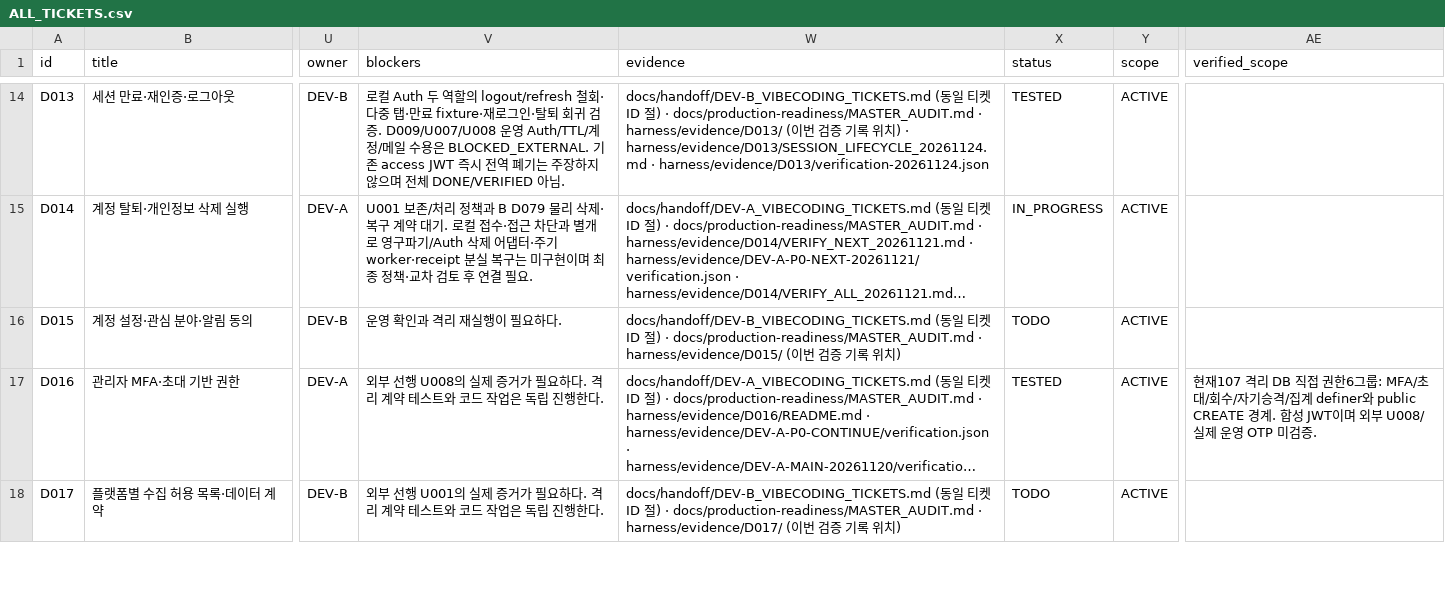
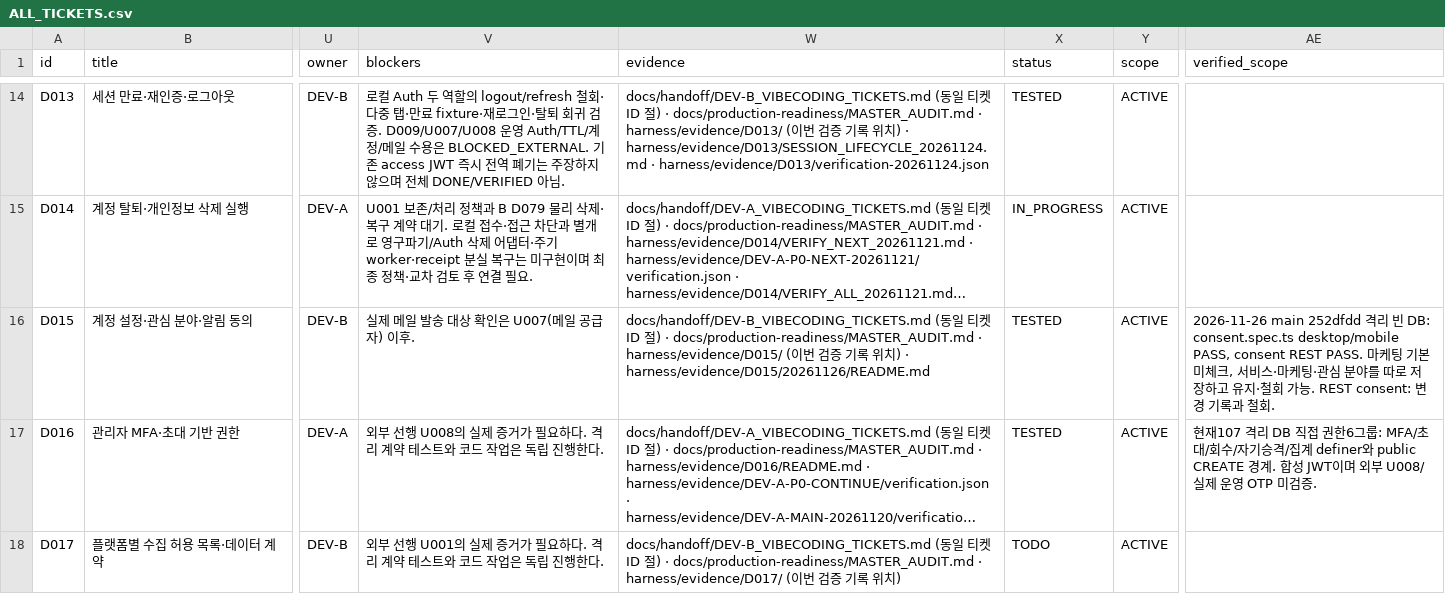
Before and after one commit to WooSungHyun03/AD-Me, a CSV file: docs/production-readiness/ALL_TICKETS.csv, drawn as a sheet; only a part is shown, gaps mark what is left out; long unchanged cells end in …; the diff names each change by its address in the sheet, - before the commit and + after, or states it on an @@ line.

```diff
--- a/docs/production-readiness/ALL_TICKETS.csv
+++ b/docs/production-readiness/ALL_TICKETS.csv
-V16 (blockers): 운영 확인과 격리 재실행이 필요하다.
+V16 (blockers): 실제 메일 발송 대상 확인은 U007(메일 공급자) 이후.
-W16 (evidence): …치)
+W16 (evidence): …치) · harness/evidence/D015/20261126/README.md
-X16 (status): TODO
+X16 (status): TESTED
-AE16 (verified_scope): (empty)
+AE16 (verified_scope): 2026-11-26 main 252dfdd 격리 빈 DB: consent.spec.ts desktop/mobile PASS, consent REST PASS. 마케팅 기본 미체크, 서비스·마케팅·관심 분야를 따로 저장하고 유지·철회 가능. REST consent: 변경 기록과 철회.
```
Also changed, not shown: 4 other files.
